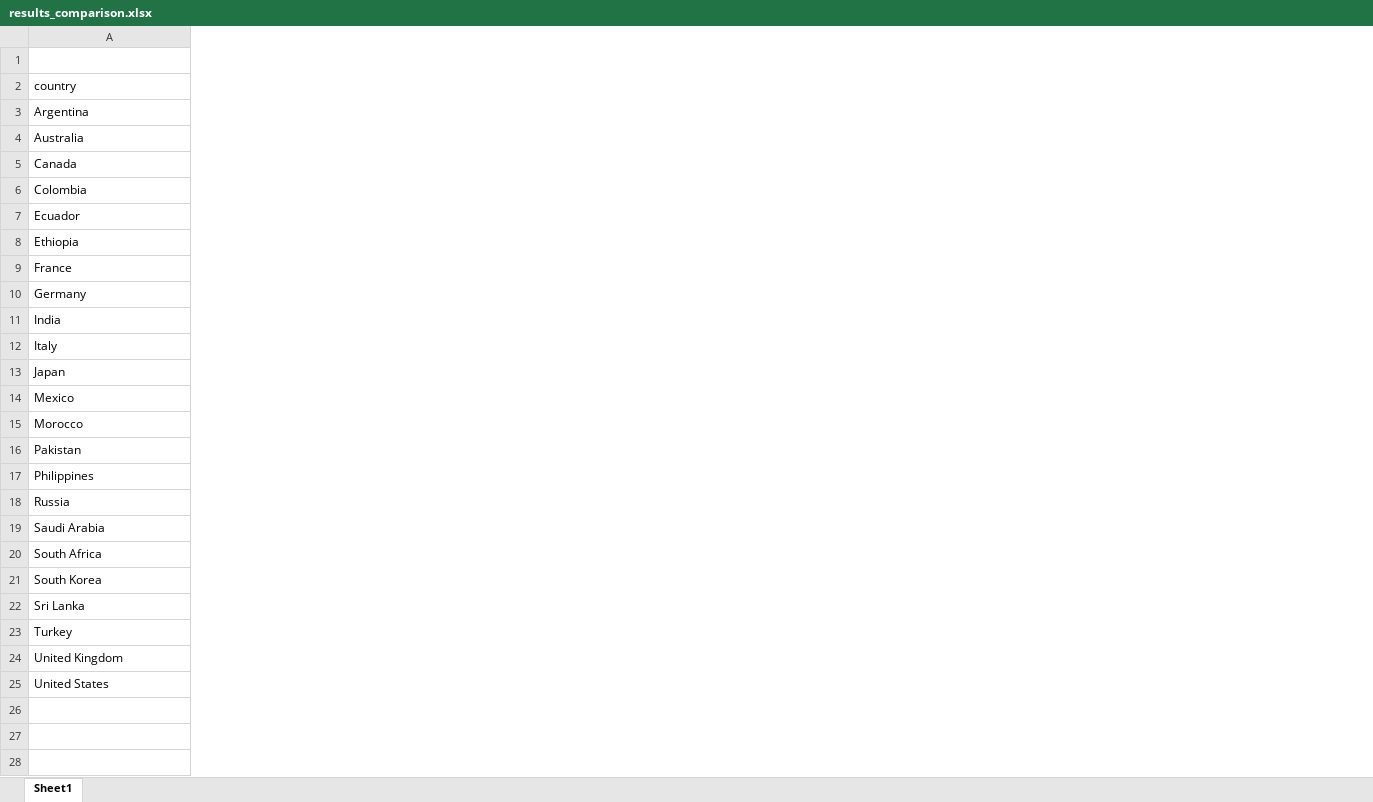
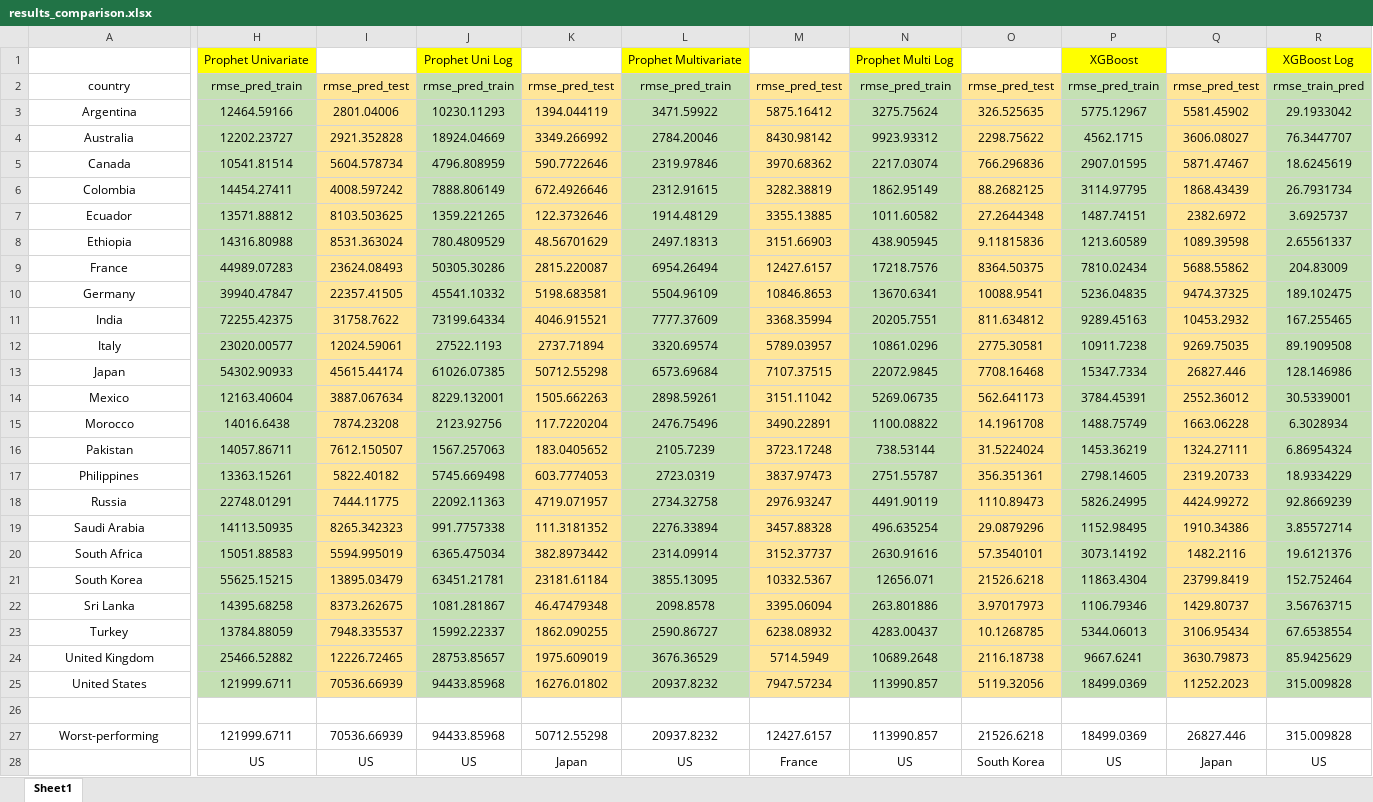
Before and after one commit to AzureAmber/STAT-390-Covid-Project, an Excel workbook: Results/erica/results_comparison.xlsx, sheet Sheet1, drawn as a sheet; only a part is shown, gaps mark what is left out; values as stored, in another font and other column widths than the file's, no borders; rows hold the shown columns only; the diff covers the shown part only; the diff names each change by its address in the sheet, - before the commit and + after, or states it on an @@ line.

Commit message:
update result in spreadsheet

```diff
--- a/Results/erica/results_comparison.xlsx (sheet Sheet1)
+++ b/Results/erica/results_comparison.xlsx (sheet Sheet1)
+column H, rows 1-25: Prophet Univariate | rmse_pred_train | 12464.59166 | 12202.23727 | 10541.81514 | 14454.27411 | 13571.88812 | 14316.80988 | 44989.07283 | 39940.47847 | 72255.42375 | 23020.00577 | 54302.90933 | 12163.40604 | 14016.6438 | 14057.86711 | 13363.15261 | 22748.01291 | 14113.50935 | 15051.88583 | 55625.15215 | 14395.68258 | 13784.88059 | 25466.52882 | 121999.6711
+column I, rows 2-25: rmse_pred_test | 2801.04006 | 2921.352828 | 5604.578734 | 4008.597242 | 8103.503625 | 8531.363024 | 23624.08493 | 22357.41505 | 31758.7622 | 12024.59061 | 45615.44174 | 3887.067634 | 7874.23208 | 7612.150507 | 5822.40182 | 7444.11775 | 8265.342323 | 5594.995019 | 13895.03479 | 8373.262675 | 7948.335537 | 12226.72465 | 70536.66939
+column J, rows 1-25: Prophet Uni Log | rmse_pred_train | 10230.11293 | 18924.04669 | 4796.808959 | 7888.806149 | 1359.221265 | 780.4809529 | 50305.30286 | 45541.10332 | 73199.64334 | 27522.1193 | 61026.07385 | 8229.132001 | 2123.92756 | 1567.257063 | 5745.669498 | 22092.11363 | 991.7757338 | 6365.475034 | 63451.21781 | 1081.281867 | 15992.22337 | 28753.85657 | 94433.85968
+column K, rows 2-25: rmse_pred_test | 1394.044119 | 3349.266992 | 590.7722646 | 672.4926646 | 122.3732646 | 48.56701629 | 2815.220087 | 5198.683581 | 4046.915521 | 2737.71894 | 50712.55298 | 1505.662263 | 117.7220204 | 183.0405652 | 603.7774053 | 4719.071957 | 111.3181352 | 382.8973442 | 23181.61184 | 46.47479348 | 1862.090255 | 1975.609019 | 16276.01802
+column L, rows 1-25: Prophet Multivariate | rmse_pred_train | 3471.59922 | 2784.20046 | 2319.97846 | 2312.91615 | 1914.48129 | 2497.18313 | 6954.26494 | 5504.96109 | 7777.37609 | 3320.69574 | 6573.69684 | 2898.59261 | 2476.75496 | 2105.7239 | 2723.0319 | 2734.32758 | 2276.33894 | 2314.09914 | 3855.13095 | 2098.8578 | 2590.86727 | 3676.36529 | 20937.8232
+column M, rows 2-25: rmse_pred_test | 5875.16412 | 8430.98142 | 3970.68362 | 3282.38819 | 3355.13885 | 3151.66903 | 12427.6157 | 10846.8653 | 3368.35994 | 5789.03957 | 7107.37515 | 3151.11042 | 3490.22891 | 3723.17248 | 3837.97473 | 2976.93247 | 3457.88328 | 3152.37737 | 10332.5367 | 3395.06094 | 6238.08932 | 5714.5949 | 7947.57234
+column N, rows 1-25: Prophet Multi Log | rmse_pred_train | 3275.75624 | 9923.93312 | 2217.03074 | 1862.95149 | 1011.60582 | 438.905945 | 17218.7576 | 13670.6341 | 20205.7551 | 10861.0296 | 22072.9845 | 5269.06735 | 1100.08822 | 738.53144 | 2751.55787 | 4491.90119 | 496.635254 | 2630.91616 | 12656.071 | 263.801886 | 4283.00437 | 10689.2648 | 113990.857
+column O, rows 2-25: rmse_pred_test | 326.525635 | 2298.75622 | 766.296836 | 88.2682125 | 27.2644348 | 9.11815836 | 8364.50375 | 10088.9541 | 811.634812 | 2775.30581 | 7708.16468 | 562.641173 | 14.1961708 | 31.5224024 | 356.351361 | 1110.89473 | 29.0879296 | 57.3540101 | 21526.6218 | 3.97017973 | 10.1268785 | 2116.18738 | 5119.32056
+column P, rows 1-25: XGBoost | rmse_pred_train | 5775.12967 | 4562.1715 | 2907.01595 | 3114.97795 | 1487.74151 | 1213.60589 | 7810.02434 | 5236.04835 | 9289.45163 | 10911.7238 | 15347.7334 | 3784.45391 | 1488.75749 | 1453.36219 | 2798.14605 | 5826.24995 | 1152.98495 | 3073.14192 | 11863.4304 | 1106.79346 | 5344.06013 | 9667.6241 | 18499.0369
+column Q, rows 2-25: rmse_pred_test | 5581.45902 | 3606.08027 | 5871.47467 | 1868.43439 | 2382.6972 | 1089.39598 | 5688.55862 | 9474.37325 | 10453.2932 | 9269.75035 | 26827.446 | 2552.36012 | 1663.06228 | 1324.27111 | 2319.20733 | 4424.99272 | 1910.34386 | 1482.2116 | 23799.8419 | 1429.80737 | 3106.95434 | 3630.79873 | 11252.2023
+column R, rows 1-25: XGBoost Log | rmse_train_pred | 29.1933042 | 76.3447707 | 18.6245619 | 26.7931734 | 3.6925737 | 2.65561337 | 204.83009 | 189.102475 | 167.255465 | 89.1909508 | 128.146986 | 30.5339001 | 6.3028934 | 6.86954324 | 18.9334229 | 92.8669239 | 3.85572714 | 19.6121376 | 152.752464 | 3.56763715 | 67.6538554 | 85.9425629 | 315.009828
-A2 alignment: left
+A2 alignment: center
-A3:A25 alignment: left
+A3:A25 alignment: center
+row 26: (empty)
+row 27: Worst-performing | 121999.6711 | 70536.66939 | 94433.85968 | 50712.55298 | 20937.8232 | 12427.6157 | 113990.857 | 21526.6218 | 18499.0369 | 26827.446 | 315.009828
+row 28:  | US | US | US | Japan | US | France | US | South Korea | US | Japan | US
```
Also changed, not shown: 2 added rows, 10 added columns, 8 removed columns and cell formats elsewhere in this sheet, 1 other file.
